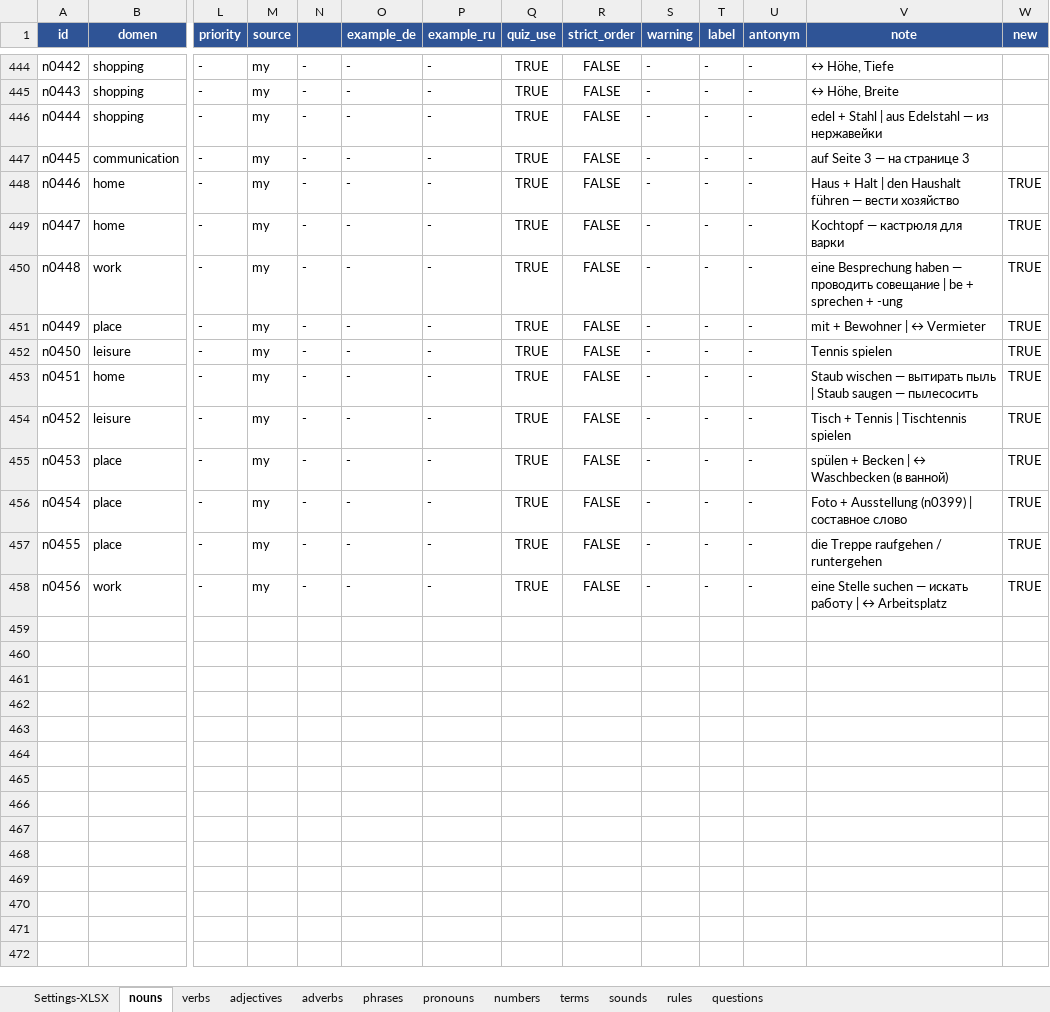
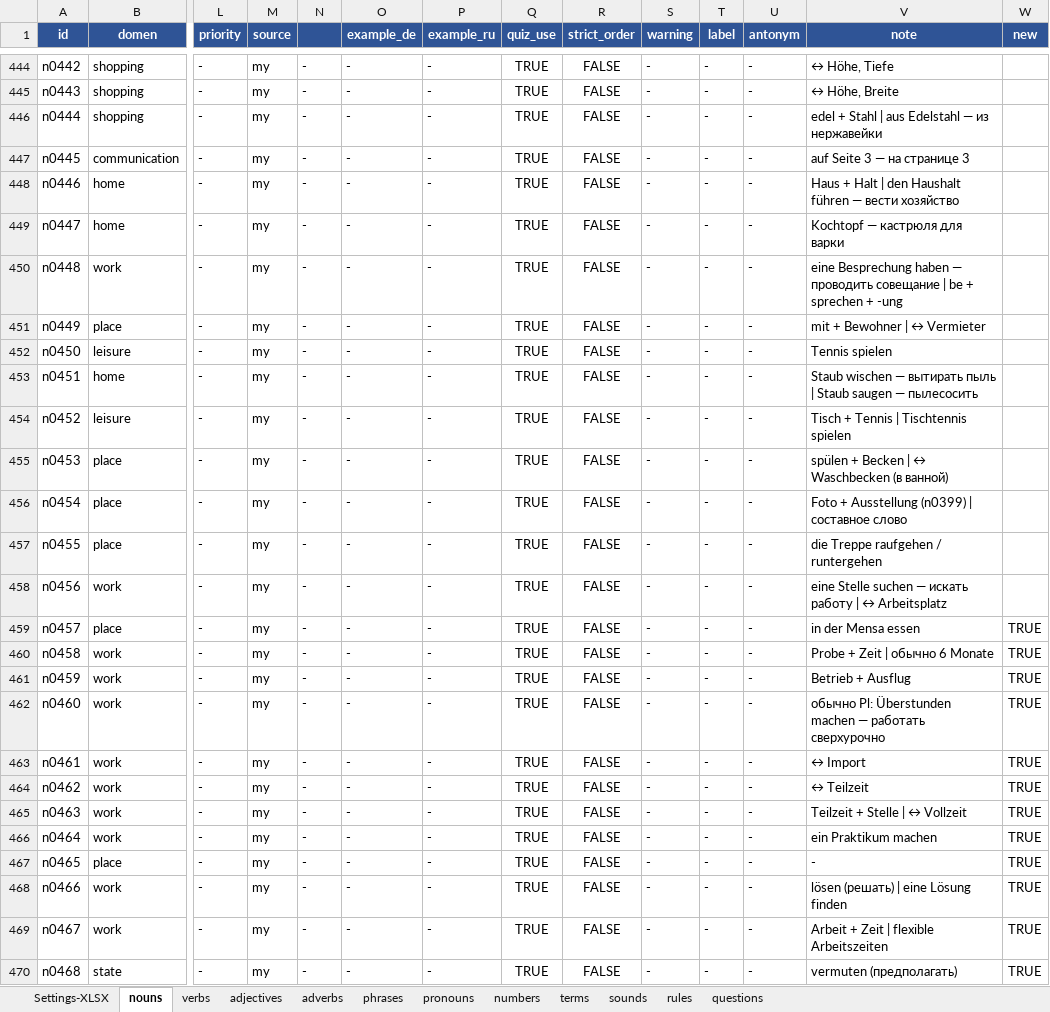
Before and after one commit to R4-studio/deutsch-tools, an Excel workbook: database.xlsx, sheet nouns, drawn as a sheet; only a part is shown, gaps mark what is left out; values as stored, in another font and other column widths than the file's, no borders; charts and pictures not drawn; rows hold the shown columns only; the diff names each change by its address in the sheet, - before the commit and + after, or states it on an @@ line.

```diff
--- a/database.xlsx (sheet nouns)
+++ b/database.xlsx (sheet nouns)
-W448:W458 (new): TRUE
+W448:W458 (new): (empty)
+row 459: n0457 | place | - | my | - | - | - | TRUE | FALSE | - | - | - | in der Mensa essen | TRUE
+row 460: n0458 | work | - | my | - | - | - | TRUE | FALSE | - | - | - | Probe + Zeit | обычно 6 Monate | TRUE
+row 461: n0459 | work | - | my | - | - | - | TRUE | FALSE | - | - | - | Betrieb + Ausflug | TRUE
+row 462: n0460 | work | - | my | - | - | - | TRUE | FALSE | - | - | - | обычно Pl: Überstunden machen — работать сверхурочно | TRUE
+row 463: n0461 | work | - | my | - | - | - | TRUE | FALSE | - | - | - | ↔ Import | TRUE
+row 464: n0462 | work | - | my | - | - | - | TRUE | FALSE | - | - | - | ↔ Teilzeit | TRUE
+row 465: n0463 | work | - | my | - | - | - | TRUE | FALSE | - | - | - | Teilzeit + Stelle | ↔ Vollzeit | TRUE
+row 466: n0464 | work | - | my | - | - | - | TRUE | FALSE | - | - | - | ein Praktikum machen | TRUE
+row 467: n0465 | place | - | my | - | - | - | TRUE | FALSE | - | - | - | - | TRUE
+row 468: n0466 | work | - | my | - | - | - | TRUE | FALSE | - | - | - | lösen (решать) | eine Lösung finden | TRUE
+row 469: n0467 | work | - | my | - | - | - | TRUE | FALSE | - | - | - | Arbeit + Zeit | flexible Arbeitszeiten | TRUE
+row 470: n0468 | state | - | my | - | - | - | TRUE | FALSE | - | - | - | vermuten (предполагать) | TRUE
```
Also changed, not shown: sheet verbs, sheet adjectives, sheet adverbs, sheet terms, sheet Settings-XLSX, sheet rules, 1 more sheet, 1 other file.
